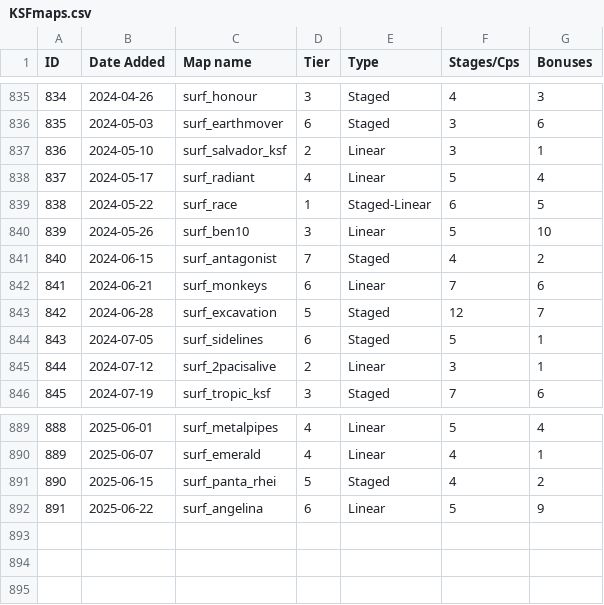
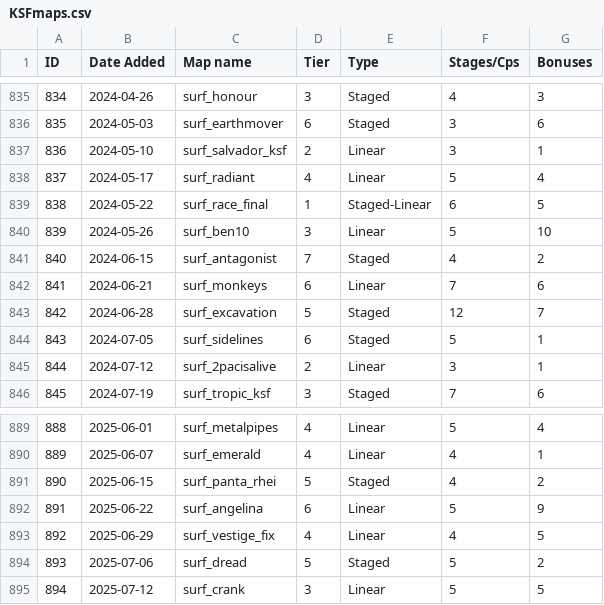
Before and after one commit to erickolbusz/amoung, a CSV file: static/KSFmaps.csv, drawn as a sheet; only a part is shown, gaps mark what is left out.

Commit message:
add vestige_fix, dread, crank, race -> race_final

```diff
--- a/static/KSFmaps.csv
+++ b/static/KSFmaps.csv
@@ -838,3 +838,3 @@ ID,Date Added,Map name,Tier,Type,Stages/Cps,Bonuses
 837,2024-05-17,surf_radiant,4,Linear,5,4
-838,2024-05-22,surf_race,1,Staged-Linear,6,5
+838,2024-05-22,surf_race_final,1,Staged-Linear,6,5
 839,2024-05-26,surf_ben10,3,Linear,5,10
@@ -892 +892,4 @@ ID,Date Added,Map name,Tier,Type,Stages/Cps,Bonuses
 891,2025-06-22,surf_angelina,6,Linear,5,9
+892,2025-06-29,surf_vestige_fix,4,Linear,4,5
+893,2025-07-06,surf_dread,5,Staged,5,2
+894,2025-07-12,surf_crank,3,Linear,5,5
```
Also changed, not shown: 1 other file.
